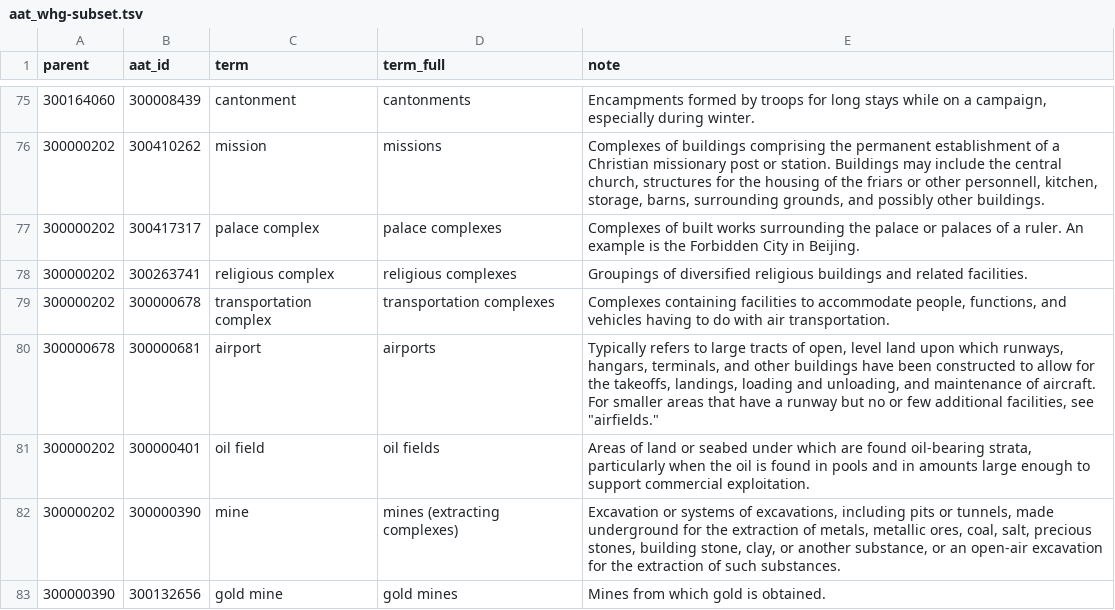
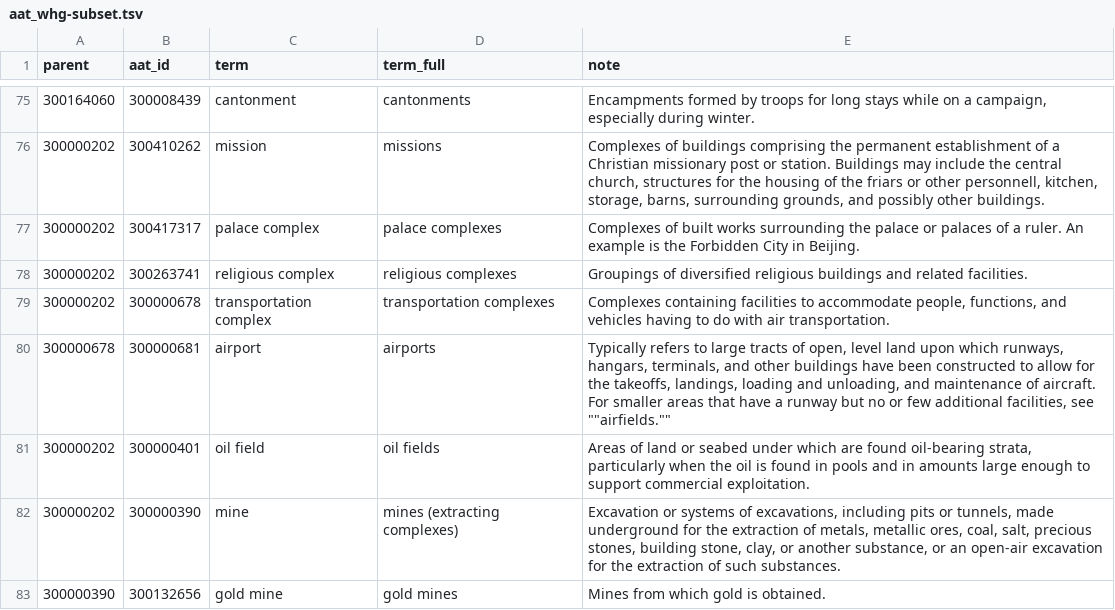
Before and after one commit to LinkedPasts/linked-places-format, a TSV file: aat_whg-subset.tsv, drawn as a sheet; only a part is shown, gaps mark what is left out; the diff covers the shown part only.

```diff
--- a/aat_whg-subset.tsv
+++ b/aat_whg-subset.tsv
@@ -79,3 +79,3 @@ parent	aat_id	term	term_full	note
 300000202	300000678	transportation complex	transportation complexes	Complexes containing facilities to accommodate people, functions, and vehicles having to do with air transportation.
-300000678	300000681	airport	airports	Typically refers to large tracts of open, level land upon which runways, hangars, terminals, and other buildings have been constructed to allow for the takeoffs, landings, loading and unloading, and maintenance of aircraft. For smaller areas that have a runway but no or few additional facilities, see "airfields."
+300000678	300000681	airport	airports	Typically refers to large tracts of open, level land upon which runways, hangars, terminals, and other buildings have been constructed to allow for the takeoffs, landings, loading and unloading, and maintenance of aircraft. For smaller areas that have a runway but no or few additional facilities, see ""airfields.""
 300000202	300000401	oil field	oil fields	Areas of land or seabed under which are found oil-bearing strata, particularly when the oil is found in pools and in amounts large enough to support commercial exploitation.
```
Also changed, not shown: 27 edited cells elsewhere in this file.
